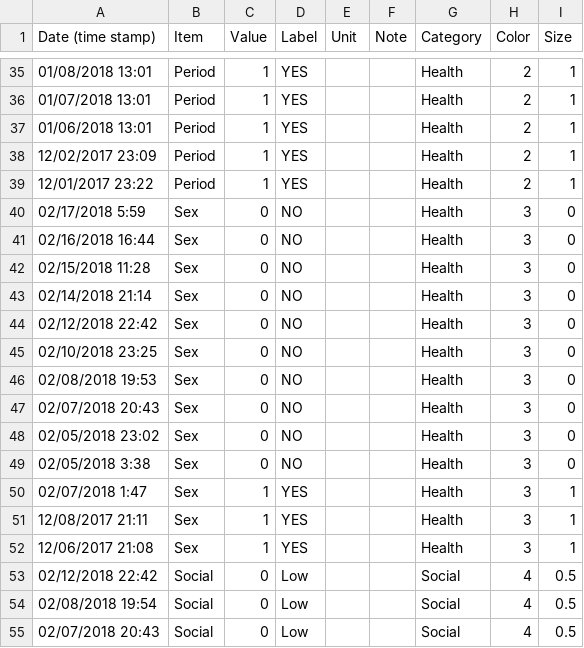
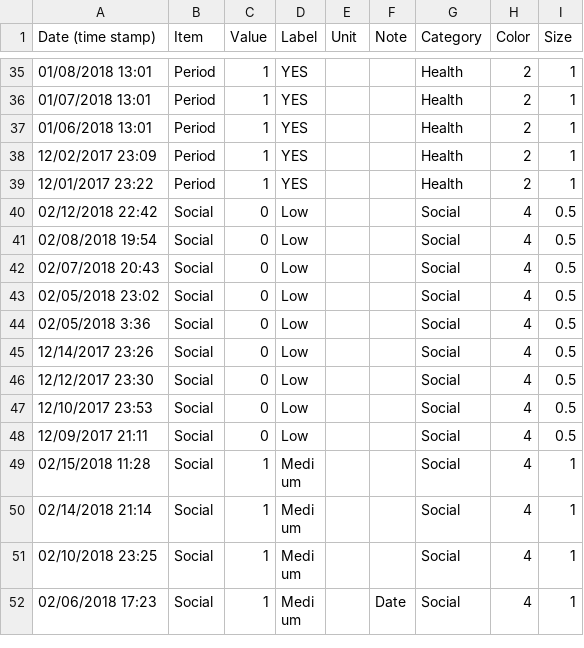
Before and after one commit to eschlaf2/eschlaf2.github.io, a CSV file: quantifiedSelf/My Health Items List 20180219.csv, drawn as a sheet; only a part is shown, gaps mark what is left out; the shorter side is filled out with more unchanged rows; the diff names each change by its address in the sheet, - before the commit and + after, or states it on an @@ line.

Commit message:
minor

```diff
--- a/quantifiedSelf/My Health Items List 20180219.csv
+++ b/quantifiedSelf/My Health Items List 20180219.csv
-row 40: 02/17/2018 5:59 | Sex | 0 | NO |  |  | Health | 3 | 0
-row 41: 02/16/2018 16:44 | Sex | 0 | NO |  |  | Health | 3 | 0
-row 42: 02/15/2018 11:28 | Sex | 0 | NO |  |  | Health | 3 | 0
-row 43: 02/14/2018 21:14 | Sex | 0 | NO |  |  | Health | 3 | 0
-row 44: 02/12/2018 22:42 | Sex | 0 | NO |  |  | Health | 3 | 0
-row 45: 02/10/2018 23:25 | Sex | 0 | NO |  |  | Health | 3 | 0
-row 46: 02/08/2018 19:53 | Sex | 0 | NO |  |  | Health | 3 | 0
-row 47: 02/07/2018 20:43 | Sex | 0 | NO |  |  | Health | 3 | 0
-row 48: 02/05/2018 23:02 | Sex | 0 | NO |  |  | Health | 3 | 0
-row 49: 02/05/2018 3:38 | Sex | 0 | NO |  |  | Health | 3 | 0
-row 50: 02/07/2018 1:47 | Sex | 1 | YES |  |  | Health | 3 | 1
-row 51: 12/08/2017 21:11 | Sex | 1 | YES |  |  | Health | 3 | 1
-row 52: 12/06/2017 21:08 | Sex | 1 | YES |  |  | Health | 3 | 1
```
